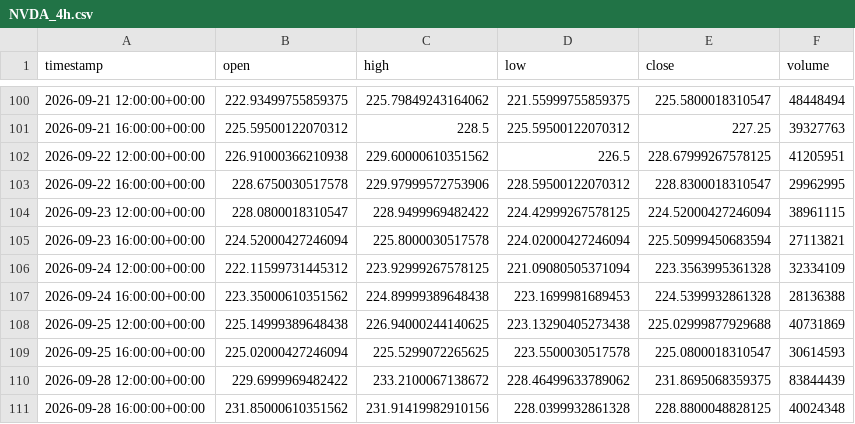
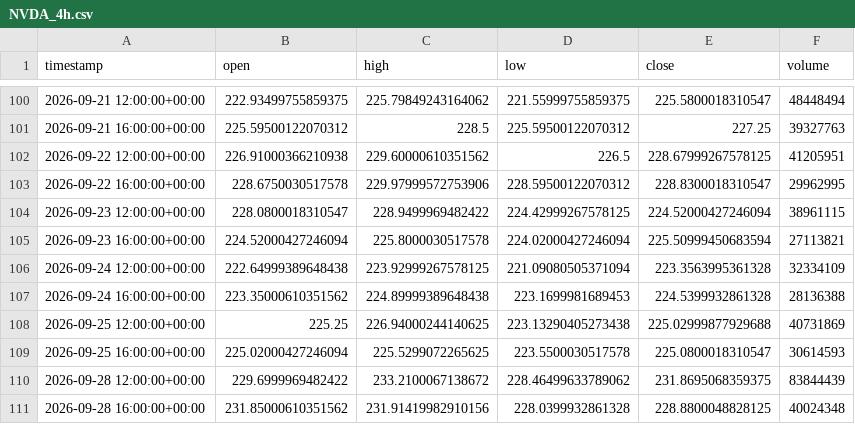
Before and after one commit to maraky122/mesa-brooks, a CSV file: data/ohlc/NVDA_4h.csv, drawn as a sheet; only a part is shown, gaps mark what is left out; the diff covers the shown part only.

Commit message:
data: atualização automática de dados OHLC 2026-10-05 23:53 UTC

```diff
--- a/data/ohlc/NVDA_4h.csv
+++ b/data/ohlc/NVDA_4h.csv
@@ -105,5 +105,5 @@ timestamp,open,high,low,close,volume
 2026-09-23 16:00:00+00:00,224.52000427246094,225.8000030517578,224.02000427246094,225.50999450683594,27113821
-2026-09-24 12:00:00+00:00,222.11599731445312,223.92999267578125,221.09080505371094,223.3563995361328,32334109
+2026-09-24 12:00:00+00:00,222.64999389648438,223.92999267578125,221.09080505371094,223.3563995361328,32334109
 2026-09-24 16:00:00+00:00,223.35000610351562,224.89999389648438,223.1699981689453,224.5399932861328,28136388
-2026-09-25 12:00:00+00:00,225.14999389648438,226.94000244140625,223.13290405273438,225.02999877929688,40731869
+2026-09-25 12:00:00+00:00,225.25,226.94000244140625,223.13290405273438,225.02999877929688,40731869
 2026-09-25 16:00:00+00:00,225.02000427246094,225.5299072265625,223.5500030517578,225.0800018310547,30614593
```
Also changed, not shown: 8 edited cells elsewhere in this file, data/ohlc/GCF_1d.csv, data/ohlc/GCF_1h.csv, 25 other files.
